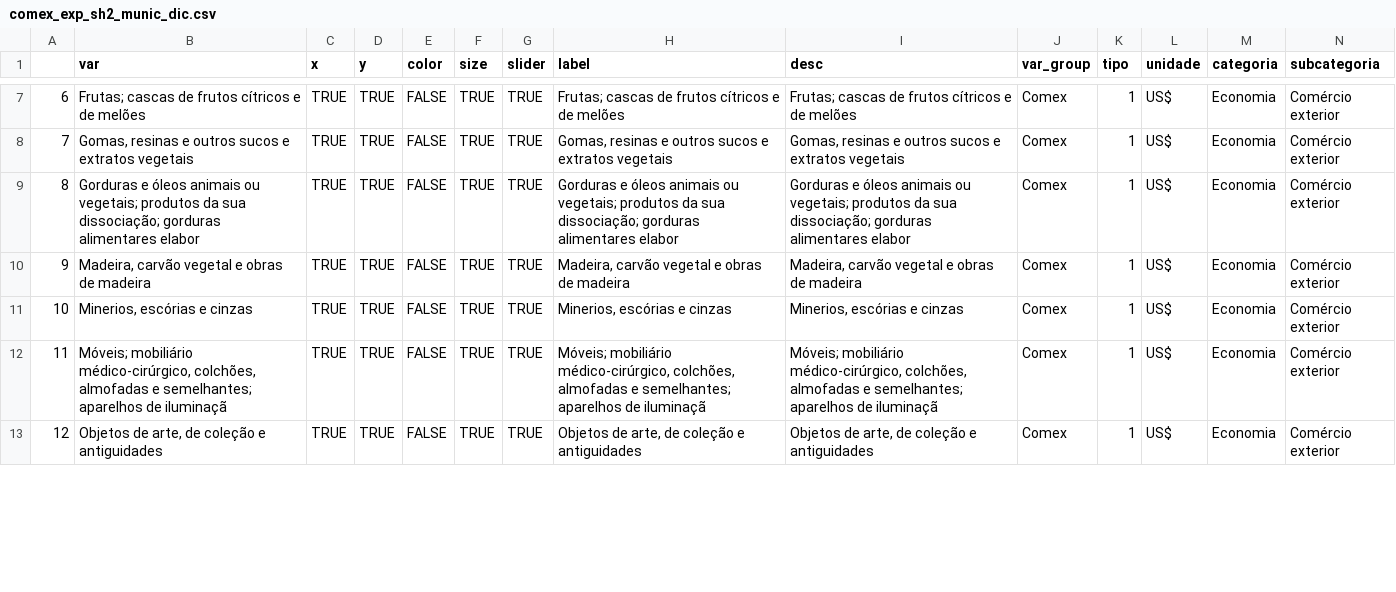
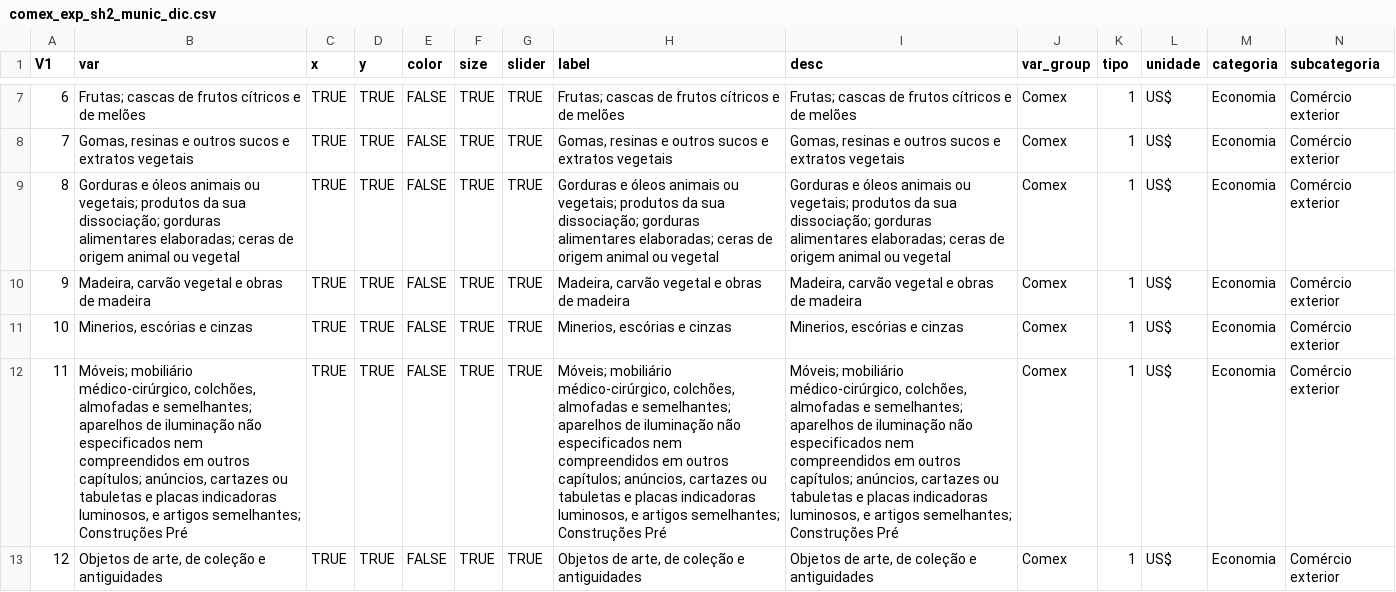
Before and after one commit to datazoompuc/datazoom_viz, a CSV file: data/comex_exp_sh2_munic_dic.csv, drawn as a sheet; only a part is shown, gaps mark what is left out; the diff covers the shown part only; the diff names each change by its address in the sheet, - before the commit and + after, or states it on an @@ line.

```diff
--- a/data/comex_exp_sh2_munic_dic.csv
+++ b/data/comex_exp_sh2_munic_dic.csv
-A1: (empty)
+A1: V1
-B9 (var): …gorduras alimentares elabor
+B9 (var): …gorduras alimentares elaboradas; ceras de origem animal ou vegetal
-H9 (label): …gorduras alimentares elabor
+H9 (label): …gorduras alimentares elaboradas; ceras de origem animal ou vegetal
-I9 (desc): …gorduras alimentares elabor
+I9 (desc): …gorduras alimentares elaboradas; ceras de origem animal ou vegetal
-B12 (var): …aparelhos de iluminaçã
+B12 (var): …aparelhos de iluminação não especificados nem compreendidos em outros capítulos; anúncios, cartazes ou tabuletas e placas indicadoras luminosos, e artigos semelhantes; Construções Pré
-H12 (label): …aparelhos de iluminaçã
+H12 (label): …aparelhos de iluminação não especificados nem compreendidos em outros capítulos; anúncios, cartazes ou tabuletas e placas indicadoras luminosos, e artigos semelhantes; Construções Pré
-I12 (desc): …aparelhos de iluminaçã
+I12 (desc): …aparelhos de iluminação não especificados nem compreendidos em outros capítulos; anúncios, cartazes ou tabuletas e placas indicadoras luminosos, e artigos semelhantes; Construções Pré
```
Also changed, not shown: 63 edited cells elsewhere in this file, data/comex_exp_munic_sh2_dic.csv, data/comex_exp_munic_sh2_en_dic.csv, 3 other files.
